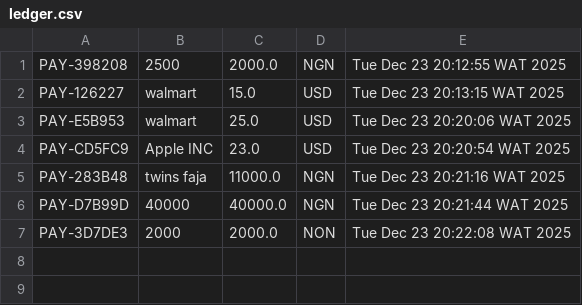
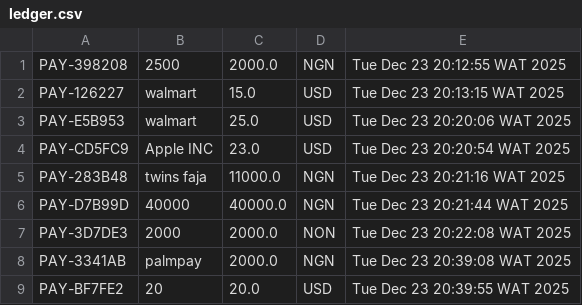
Before and after one commit to idrismukthar/new-lang-day1, a CSV file: ledger.csv, drawn as a sheet; the diff names each change by its address in the sheet, - before the commit and + after, or states it on an @@ line.

```diff
--- a/ledger.csv
+++ b/ledger.csv
+row 8: PAY-3341AB | palmpay | 2000.0 | NGN | Tue Dec 23 20:39:08 WAT 2025
+row 9: PAY-BF7FE2 | 20 | 20.0 | USD | Tue Dec 23 20:39:55 WAT 2025
```
Also changed, not shown: 4 other files.
